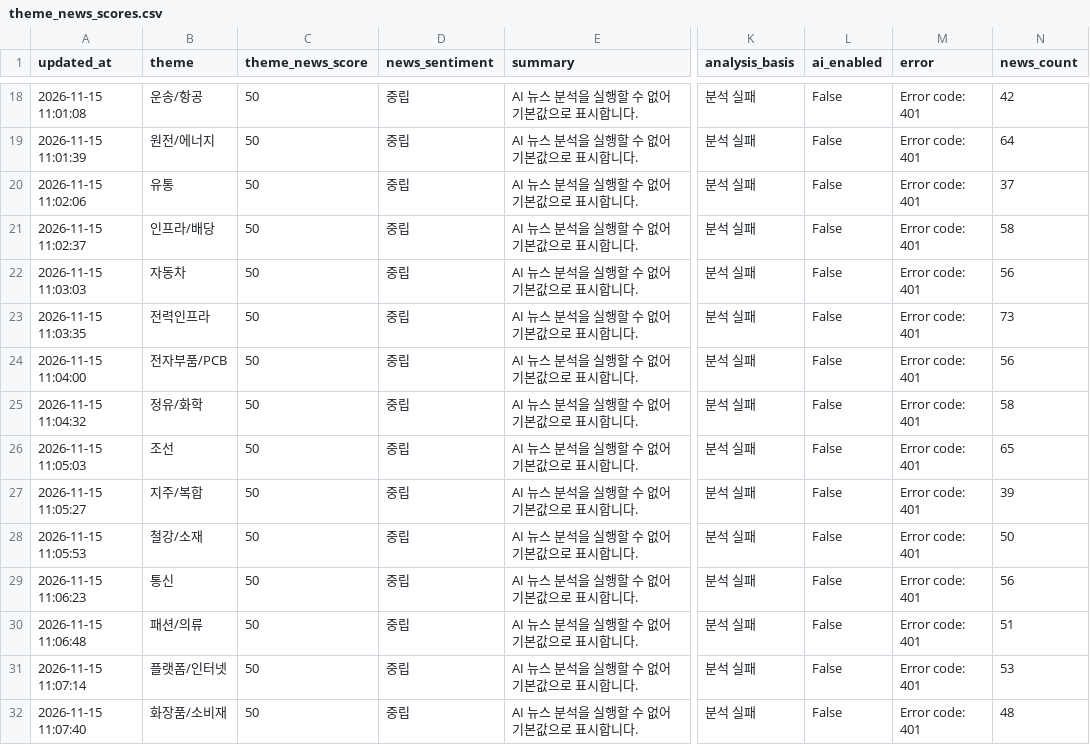
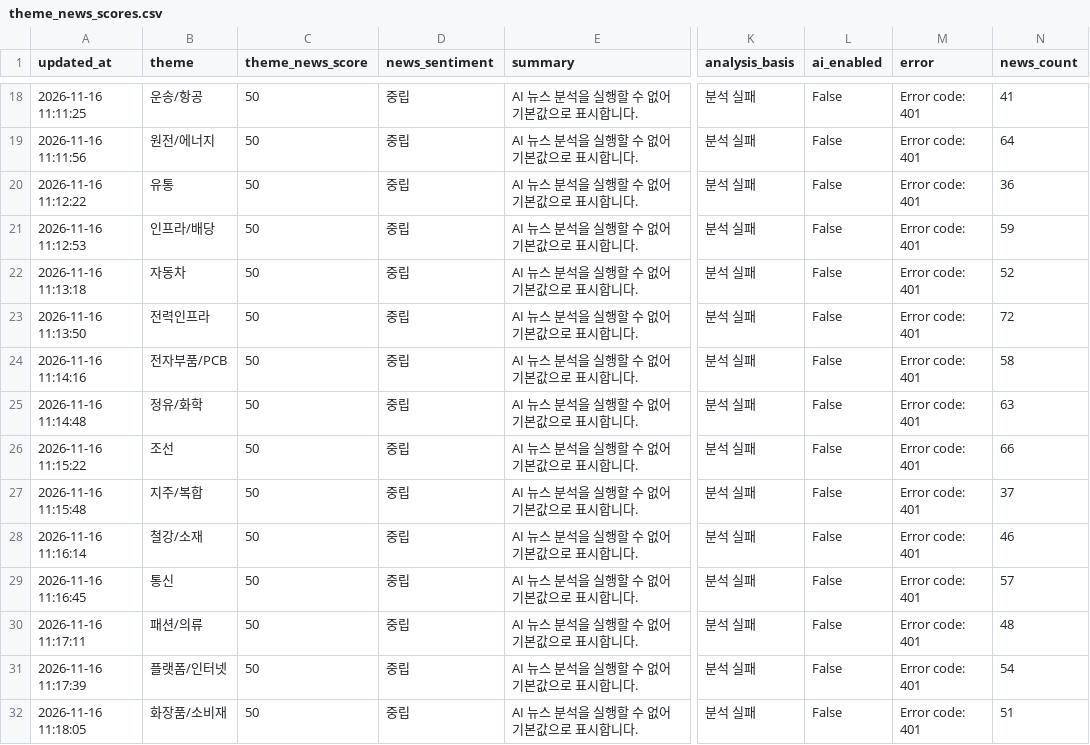
Before and after one commit to Dolphin-cs224/ai-turbo, a CSV file: data/theme_news_scores.csv, drawn as a sheet; only a part is shown, gaps mark what is left out; the diff covers the shown part only; the diff names each change by its address in the sheet, - before the commit and + after, or states it on an @@ line.

```diff
--- a/data/theme_news_scores.csv
+++ b/data/theme_news_scores.csv
-A18 (updated_at): 2026-11-15 11:01:08
+A18 (updated_at): 2026-11-16 11:11:25
-N18 (news_count): 42
+N18 (news_count): 41
-A19 (updated_at): 2026-11-15 11:01:39
+A19 (updated_at): 2026-11-16 11:11:56
-A20 (updated_at): 2026-11-15 11:02:06
+A20 (updated_at): 2026-11-16 11:12:22
-N20 (news_count): 37
+N20 (news_count): 36
-A21 (updated_at): 2026-11-15 11:02:37
+A21 (updated_at): 2026-11-16 11:12:53
-N21 (news_count): 58
+N21 (news_count): 59
-A22 (updated_at): 2026-11-15 11:03:03
+A22 (updated_at): 2026-11-16 11:13:18
-N22 (news_count): 56
+N22 (news_count): 52
-A23 (updated_at): 2026-11-15 11:03:35
+A23 (updated_at): 2026-11-16 11:13:50
-N23 (news_count): 73
+N23 (news_count): 72
-A24 (updated_at): 2026-11-15 11:04:00
+A24 (updated_at): 2026-11-16 11:14:16
-N24 (news_count): 56
+N24 (news_count): 58
-A25 (updated_at): 2026-11-15 11:04:32
+A25 (updated_at): 2026-11-16 11:14:48
-N25 (news_count): 58
+N25 (news_count): 63
-A26 (updated_at): 2026-11-15 11:05:03
+A26 (updated_at): 2026-11-16 11:15:22
-N26 (news_count): 65
+N26 (news_count): 66
-A27 (updated_at): 2026-11-15 11:05:27
+A27 (updated_at): 2026-11-16 11:15:48
-N27 (news_count): 39
+N27 (news_count): 37
-A28 (updated_at): 2026-11-15 11:05:53
+A28 (updated_at): 2026-11-16 11:16:14
-N28 (news_count): 50
+N28 (news_count): 46
-A29 (updated_at): 2026-11-15 11:06:23
+A29 (updated_at): 2026-11-16 11:16:45
-N29 (news_count): 56
+N29 (news_count): 57
-A30 (updated_at): 2026-11-15 11:06:48
+A30 (updated_at): 2026-11-16 11:17:11
-N30 (news_count): 51
+N30 (news_count): 48
-A31 (updated_at): 2026-11-15 11:07:14
+A31 (updated_at): 2026-11-16 11:17:39
-N31 (news_count): 53
+N31 (news_count): 54
-A32 (updated_at): 2026-11-15 11:07:40
+A32 (updated_at): 2026-11-16 11:18:05
-N32 (news_count): 48
+N32 (news_count): 51
```
Also changed, not shown: 31 edited cells elsewhere in this file, 1 other file.
